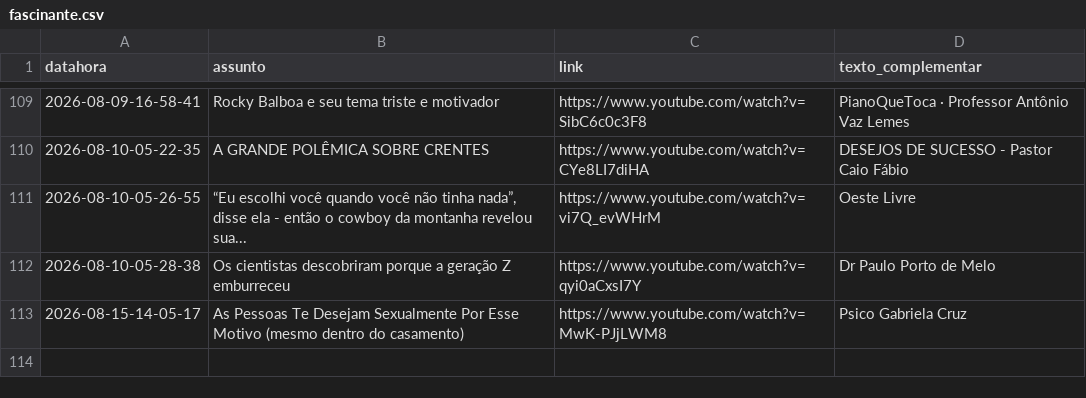
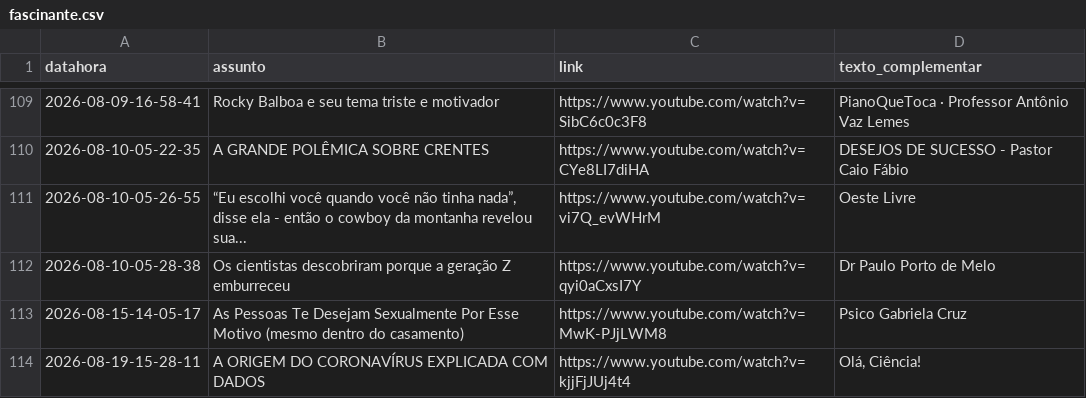
Before and after one commit to rjhalmeman/fascinante, a CSV file: fascinante.csv, drawn as a sheet; only a part is shown, gaps mark what is left out.

Commit message:
Atualização automática via painel web

```diff
--- a/fascinante.csv
+++ b/fascinante.csv
@@ -113 +113,2 @@ datahora;assunto;link;texto_complementar
 2026-08-15-14-05-17;As Pessoas Te Desejam Sexualmente Por Esse Motivo (mesmo dentro do casamento);https://www.youtube.com/watch?v=MwK-PJjLWM8;Psico Gabriela Cruz
+2026-08-19-15-28-11;A ORIGEM DO CORONAVÍRUS EXPLICADA COM DADOS;https://www.youtube.com/watch?v=kjjFjJUj4t4;Olá, Ciência!
```
